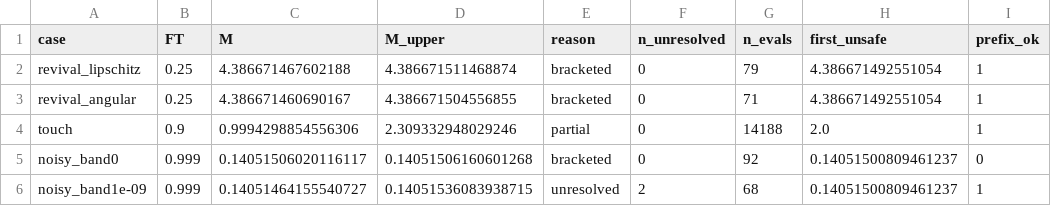
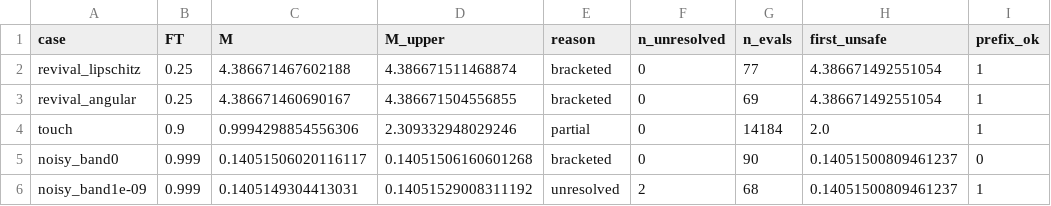
Before and after one commit to qyber-black/code-quantum-robustness-margins, a CSV file: results/algorithm-tests-python/rays_0.999.csv, drawn as a sheet; only a part is shown; the diff names each change by its address in the sheet, - before the commit and + after, or states it on an @@ line.

```diff
--- a/results/algorithm-tests-python/rays_0.999.csv
+++ b/results/algorithm-tests-python/rays_0.999.csv
-G2 (n_evals): 79
+G2 (n_evals): 77
-G3 (n_evals): 71
+G3 (n_evals): 69
-G4 (n_evals): 14188
+G4 (n_evals): 14184
-G5 (n_evals): 92
+G5 (n_evals): 90
-C6 (M): 0.14051464155540727
+C6 (M): 0.1405149304413031
-D6 (M_upper): 0.14051536083938715
+D6 (M_upper): 0.14051529008311192
```
Also changed, not shown: results/bracket-audit-python/timing_0.999.csv, results/cnot-python/cnot_margins_0.999.csv, 57 other files.
